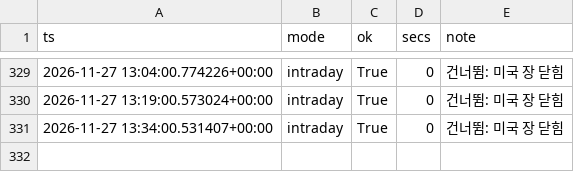
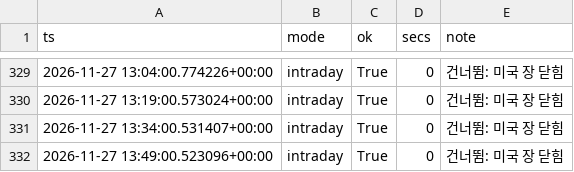
Before and after one commit to rlagustn92/retail-sentiment, a CSV file: runs.csv, drawn as a sheet; only a part is shown, gaps mark what is left out; the diff names each change by its address in the sheet, - before the commit and + after, or states it on an @@ line.

Commit message:
data 2026-11-27T13:49Z us

```diff
--- a/runs.csv
+++ b/runs.csv
+row 332: 2026-11-27 13:49:00.523096+00:00 | intraday | True | 0 | 건너뜀: 미국 장 닫힘
```
